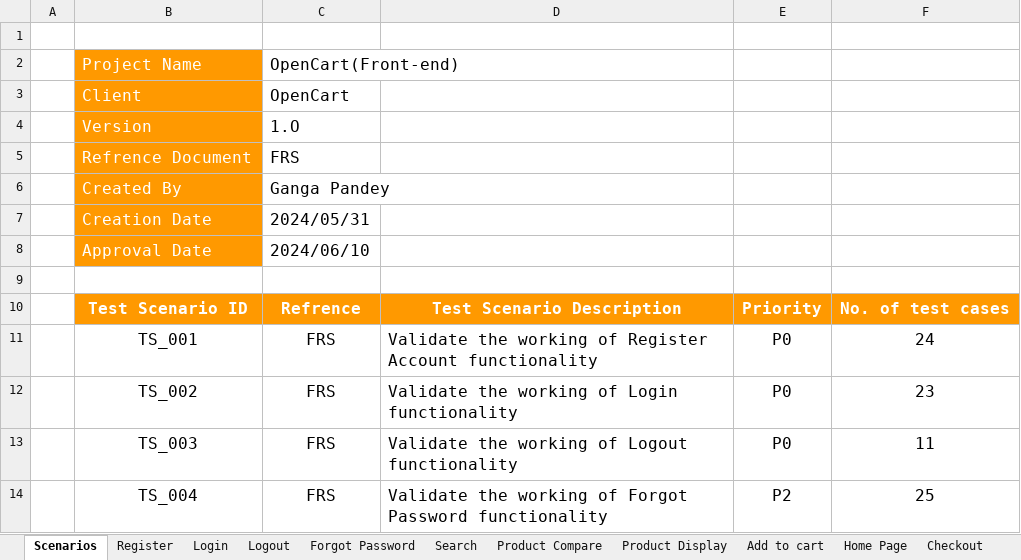
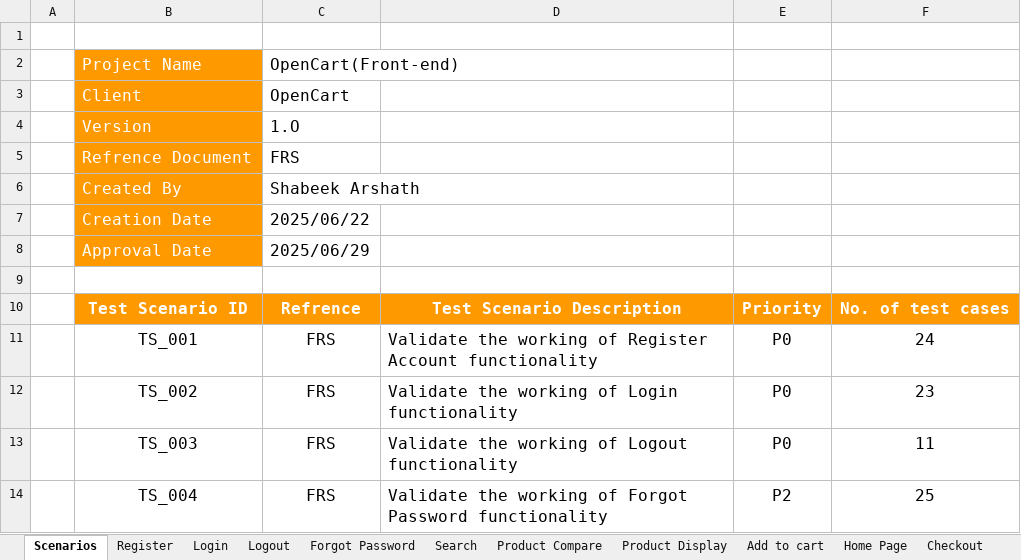
Before and after one commit to Shabeekarshath/shabeekarshath-Opencart, an Excel workbook: Test cases (Open Cart ).xlsx, sheet Scenarios, drawn as a sheet; only a part is shown; values as stored, in another font and other column widths than the file's, no borders; charts and pictures not drawn; the diff names each change by its address in the sheet, - before the commit and + after, or states it on an @@ line.

Commit message:
Add files via upload

```diff
--- a/Test cases (Open Cart ).xlsx (sheet Scenarios)
+++ b/Test cases (Open Cart ).xlsx (sheet Scenarios)
-C6: Ganga Pandey
+C6: Shabeek Arshath
-C7: 2024/05/31
+C7: 2025/06/22
-C8: 2024/06/10
+C8: 2025/06/29
```
Also changed, not shown: charts or pictures.
